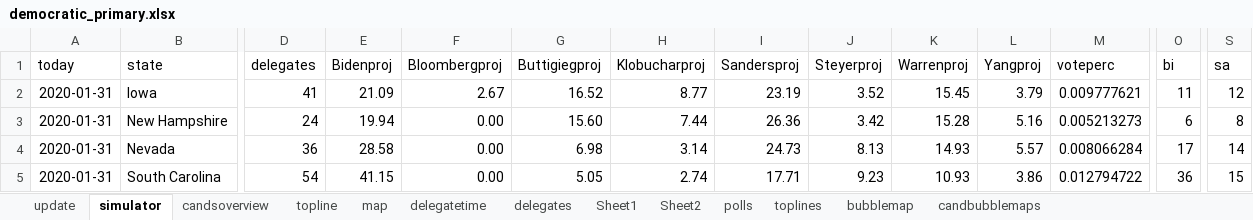
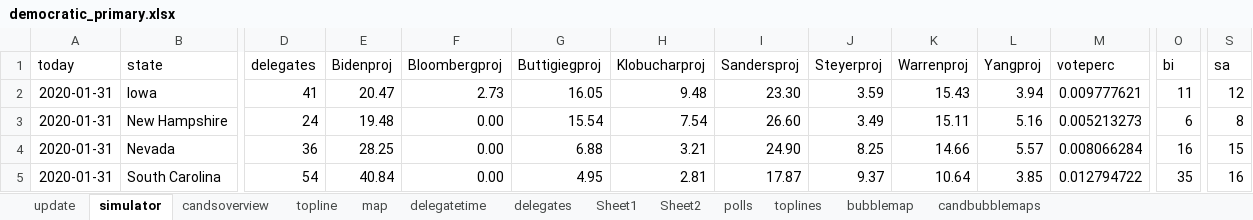
Before and after one commit to ben2vec/jhkforecasts, an Excel workbook: democratic_primary.xlsx, sheet simulator, drawn as a sheet; only a part is shown, gaps mark what is left out; values as stored, in another font and other column widths than the file's, no borders; the diff covers the shown part only; the diff names each change by its address in the sheet, - before the commit and + after, or states it on an @@ line.

```diff
--- a/democratic_primary.xlsx (sheet simulator)
+++ b/democratic_primary.xlsx (sheet simulator)
-E2 (Bidenproj): 21.09
+E2 (Bidenproj): 20.47
-F2 (Bloombergproj): 2.67
+F2 (Bloombergproj): 2.73
-G2 (Buttigiegproj): 16.52
+G2 (Buttigiegproj): 16.05
-H2 (Klobucharproj): 8.77
+H2 (Klobucharproj): 9.48
-I2 (Sandersproj): 23.19
+I2 (Sandersproj): 23.30
-J2 (Steyerproj): 3.52
+J2 (Steyerproj): 3.59
-K2 (Warrenproj): 15.45
+K2 (Warrenproj): 15.43
-L2 (Yangproj): 3.79
+L2 (Yangproj): 3.94
-E3 (Bidenproj): 19.94
+E3 (Bidenproj): 19.48
-G3 (Buttigiegproj): 15.60
+G3 (Buttigiegproj): 15.54
-H3 (Klobucharproj): 7.44
+H3 (Klobucharproj): 7.54
-I3 (Sandersproj): 26.36
+I3 (Sandersproj): 26.60
-J3 (Steyerproj): 3.42
+J3 (Steyerproj): 3.49
-K3 (Warrenproj): 15.28
+K3 (Warrenproj): 15.11
-E4 (Bidenproj): 28.58
+E4 (Bidenproj): 28.25
-G4 (Buttigiegproj): 6.98
+G4 (Buttigiegproj): 6.88
-H4 (Klobucharproj): 3.14
+H4 (Klobucharproj): 3.21
-I4 (Sandersproj): 24.73
+I4 (Sandersproj): 24.90
-J4 (Steyerproj): 8.13
+J4 (Steyerproj): 8.25
-K4 (Warrenproj): 14.93
+K4 (Warrenproj): 14.66
-O4 (bi): 17
+O4 (bi): 16
-S4 (sa): 14
+S4 (sa): 15
-E5 (Bidenproj): 41.15
+E5 (Bidenproj): 40.84
-G5 (Buttigiegproj): 5.05
+G5 (Buttigiegproj): 4.95
-H5 (Klobucharproj): 2.74
+H5 (Klobucharproj): 2.81
-I5 (Sandersproj): 17.71
+I5 (Sandersproj): 17.87
-J5 (Steyerproj): 9.23
+J5 (Steyerproj): 9.37
-K5 (Warrenproj): 10.93
+K5 (Warrenproj): 10.64
-L5 (Yangproj): 3.86
+L5 (Yangproj): 3.85
-O5 (bi): 36
+O5 (bi): 35
-S5 (sa): 15
+S5 (sa): 16
```
Also changed, not shown: 514 edited cells elsewhere in this sheet, sheet Sheet1, sheet delegates, sheet toplines, sheet polls, sheet bubblemap, sheet Sheet2, 4 more sheets, 18 other files.
